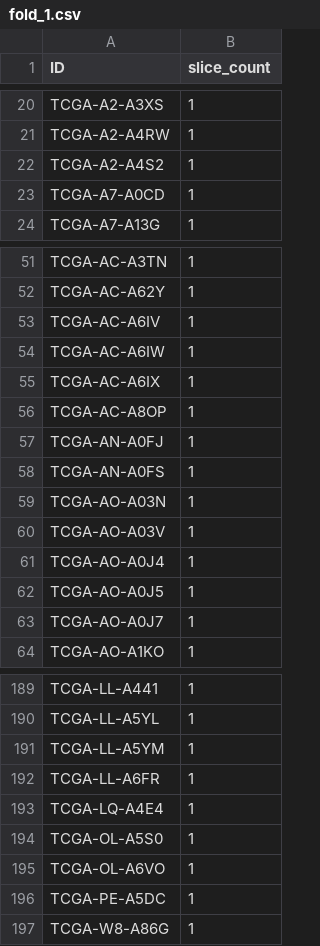
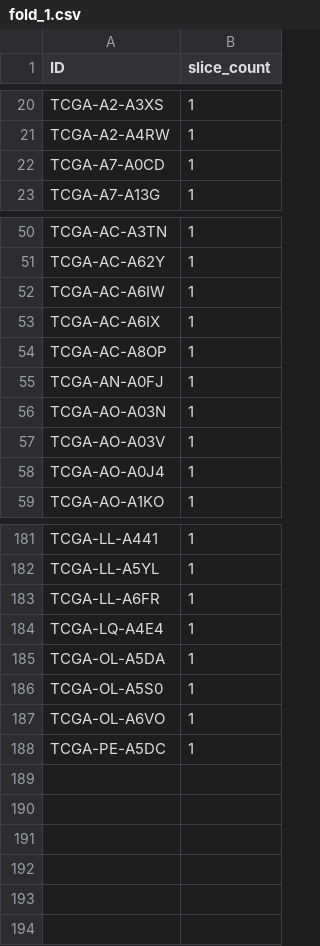
Before and after one commit to Kinajus/DANTA-MIL, a CSV file: split/TCGA_BRCA/subtyping_IDC_vs_ILC/fold_1.csv, drawn as a sheet; only a part is shown, gaps mark what is left out; the diff covers the shown part only.

Commit message:
Update TCGA cross-validation splits

```diff
--- a/split/TCGA_BRCA/subtyping_IDC_vs_ILC/fold_1.csv
+++ b/split/TCGA_BRCA/subtyping_IDC_vs_ILC/fold_1.csv
@@ -21,3 +21,2 @@ TCGA-A2-A3XS,1
 TCGA-A2-A4RW,1
-TCGA-A2-A4S2,1
 TCGA-A7-A0CD,1
@@ -52,3 +51,2 @@ TCGA-AC-A3TN,1
 TCGA-AC-A62Y,1
-TCGA-AC-A6IV,1
 TCGA-AC-A6IW,1
@@ -57,3 +55,2 @@ TCGA-AC-A8OP,1
 TCGA-AN-A0FJ,1
-TCGA-AN-A0FS,1
 TCGA-AO-A03N,1
@@ -61,4 +58,2 @@ TCGA-AO-A03V,1
 TCGA-AO-A0J4,1
-TCGA-AO-A0J5,1
-TCGA-AO-A0J7,1
 TCGA-AO-A1KO,1
@@ -190,5 +182,5 @@ TCGA-LL-A441,1
 TCGA-LL-A5YL,1
-TCGA-LL-A5YM,1
 TCGA-LL-A6FR,1
 TCGA-LQ-A4E4,1
+TCGA-OL-A5DA,1
 TCGA-OL-A5S0,1
@@ -196,2 +188 @@ TCGA-OL-A6VO,1
 TCGA-PE-A5DC,1
-TCGA-W8-A86G,1
```
Also changed, not shown: 1 added row and 4 removed rows elsewhere in this file, split/TCGA_BRCA/subtyping_IDC_vs_ILC/fold_0.csv, split/TCGA_BRCA/subtyping_IDC_vs_ILC/fold_2.csv, 26 other files.
